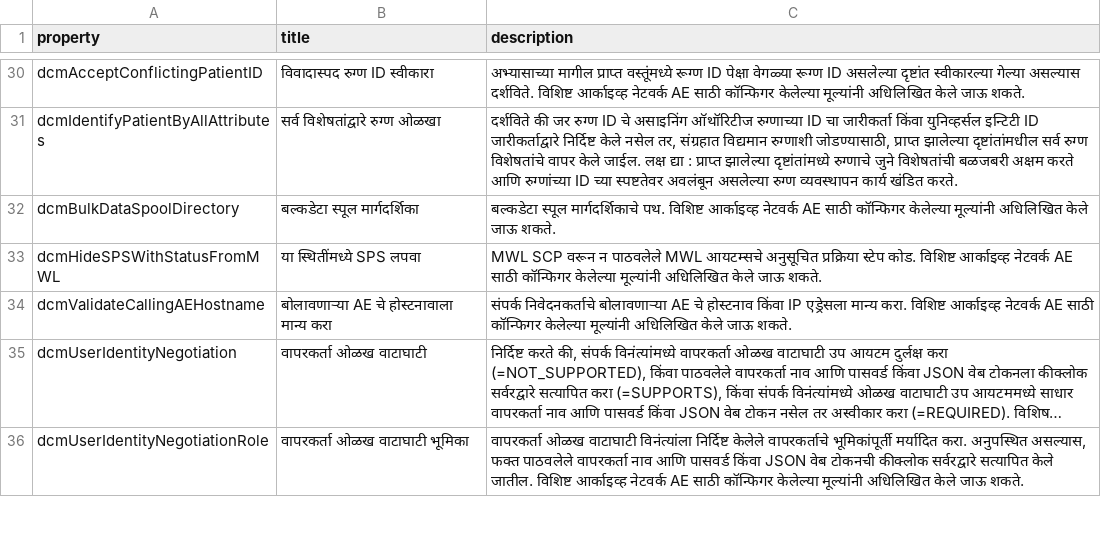
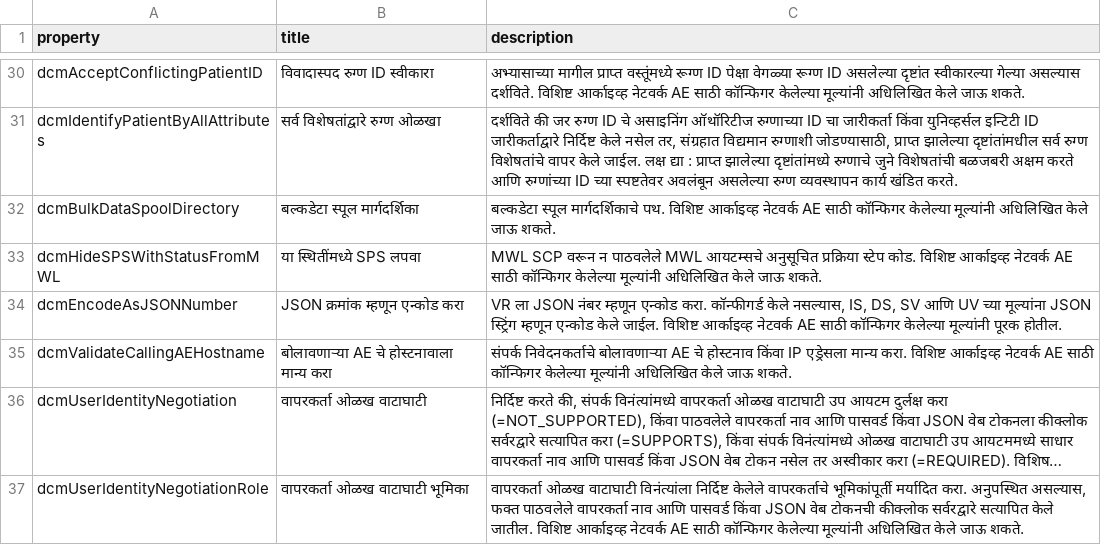
Before and after one commit to dcm4che/dcm4chee-arc-lang, a CSV file: src/csv/mr/archiveDevice.schema.csv, drawn as a sheet; only a part is shown, gaps mark what is left out; long unchanged cells end in ….

Commit message:
Fix #38 : Add dcmEncodeAsJSONNumber to archiveDevice.schema and archiveNetworkAE.schema

```diff
--- a/src/csv/mr/archiveDevice.schema.csv
+++ b/src/csv/mr/archiveDevice.schema.csv
@@ -33,2 +33,3 @@
 "dcmHideSPSWithStatusFromMWL","या स्थितींमध्ये SPS लपवा","MWL SCP वरून न पाठवलेले MWL आयटम्सचे अनुसूचित प्रक्रिया स्टेप कोड. विशिष्ट आर्काइव्ह नेटवर्क AE साठी कॉन्फिगर केलेल्या मूल्यांनी अधिलिखित केले जाऊ शकते."
+"dcmEncodeAsJSONNumber","JSON क्रमांक म्हणून एन्कोड करा","VR ला JSON नंबर म्हणून एन्कोड करा. कॉन्फीगर्ड केले नसल्यास, IS, DS, SV आणि UV च्या मूल्यांना JSON स्ट्रिंग म्हणून एन्कोड केले जाईल. विशिष्ट आर्काइव्ह नेटवर्क AE साठी कॉन्फिगर केलेल्या मूल्यांनी पूरक होतील."
 "dcmValidateCallingAEHostname","बोलावणाऱ्या AE चे होस्टनावाला मान्य करा","संपर्क निवेदनकर्ताचे बोलावणाऱ्या AE चे होस्टनाव किंवा IP एड्रेसला मान्य करा. विशिष्ट आर्काइव्ह नेटवर्क AE साठी कॉन्फिगर केलेल्या मूल्यांनी अधिलिखित केले जाऊ शकते."
```
Also changed, not shown: src/csv/hi/archiveDevice.schema.csv, src/csv/hi/archiveNetworkAE.schema.csv, 13 other files.
